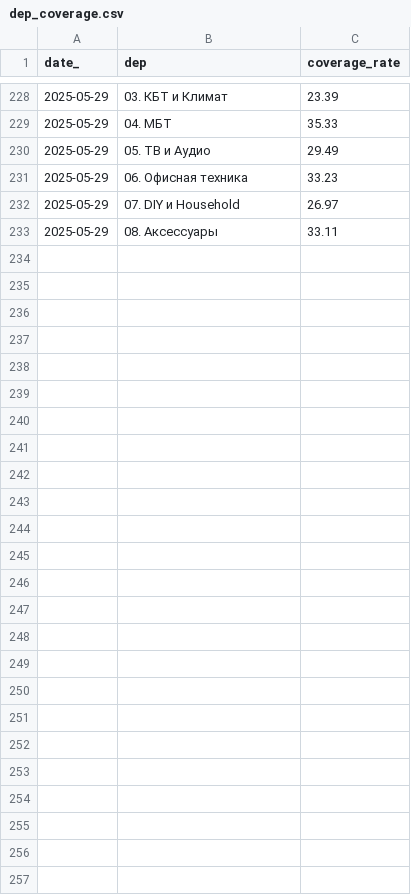
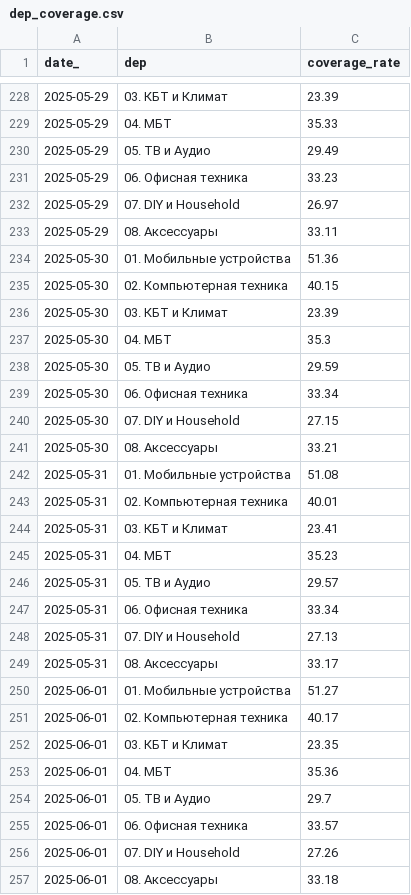
Before and after one commit to bors1n/tp_dash, a CSV file: dep_coverage.csv, drawn as a sheet; only a part is shown, gaps mark what is left out; the diff names each change by its address in the sheet, - before the commit and + after, or states it on an @@ line.

```diff
--- a/dep_coverage.csv
+++ b/dep_coverage.csv
+row 234: 2025-05-30 | 01. Мобильные устройства | 51.36
+row 235: 2025-05-30 | 02. Компьютерная техника | 40.15
+row 236: 2025-05-30 | 03. КБТ и Климат | 23.39
+row 237: 2025-05-30 | 04. МБТ | 35.3
+row 238: 2025-05-30 | 05. ТВ и Аудио | 29.59
+row 239: 2025-05-30 | 06. Офисная техника | 33.34
+row 240: 2025-05-30 | 07. DIY и Household | 27.15
+row 241: 2025-05-30 | 08. Аксессуары | 33.21
+row 242: 2025-05-31 | 01. Мобильные устройства | 51.08
+row 243: 2025-05-31 | 02. Компьютерная техника | 40.01
+row 244: 2025-05-31 | 03. КБТ и Климат | 23.41
+row 245: 2025-05-31 | 04. МБТ | 35.23
+row 246: 2025-05-31 | 05. ТВ и Аудио | 29.57
+row 247: 2025-05-31 | 06. Офисная техника | 33.34
+row 248: 2025-05-31 | 07. DIY и Household | 27.13
+row 249: 2025-05-31 | 08. Аксессуары | 33.17
+row 250: 2025-06-01 | 01. Мобильные устройства | 51.27
+row 251: 2025-06-01 | 02. Компьютерная техника | 40.17
+row 252: 2025-06-01 | 03. КБТ и Климат | 23.35
+row 253: 2025-06-01 | 04. МБТ | 35.36
+row 254: 2025-06-01 | 05. ТВ и Аудио | 29.7
+row 255: 2025-06-01 | 06. Офисная техника | 33.57
+row 256: 2025-06-01 | 07. DIY и Household | 27.26
+row 257: 2025-06-01 | 08. Аксессуары | 33.18
```
Also changed, not shown: div_coverage.csv, div_static_metrics.csv, 2 other files.
